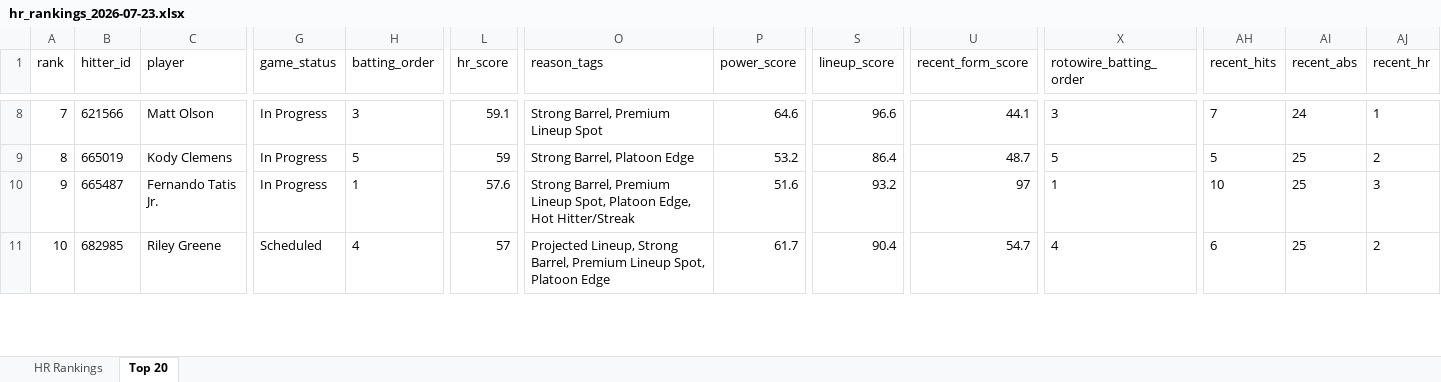
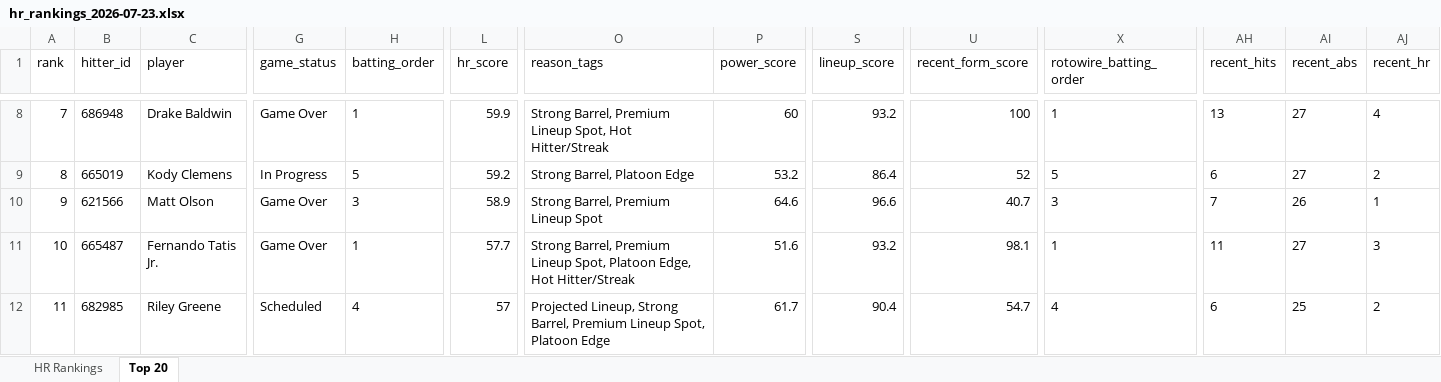
Before and after one commit to etbell28/barreliq, an Excel workbook: outputs/daily/hr_rankings_2026-07-23.xlsx, sheet Top 20, drawn as a sheet; only a part is shown, gaps mark what is left out; values as stored, in another font and other column widths than the file's, no borders; addresses are those after the commit; rows hold the shown columns only; the diff covers the shown part only; the diff names each change by its address in the sheet, - before the commit and + after, or states it on an @@ line.

```diff
--- a/outputs/daily/hr_rankings_2026-07-23.xlsx (sheet Top 20)
+++ b/outputs/daily/hr_rankings_2026-07-23.xlsx (sheet Top 20)
-B8 (hitter_id): 621566
+B8 (hitter_id): 686948
-C8 (player): Matt Olson
+C8 (player): Drake Baldwin
-G8 (game_status): In Progress
+G8 (game_status): Game Over
-H8 (batting_order): 3
+H8 (batting_order): 1
-L8 (hr_score): 59.1
+L8 (hr_score): 59.9
-O8 (reason_tags): Strong Barrel, Premium Lineup Spot
+O8 (reason_tags): Strong Barrel, Premium Lineup Spot, Hot Hitter/Streak
-P8 (power_score): 64.6
+P8 (power_score): 60
-S8 (lineup_score): 96.6
+S8 (lineup_score): 93.2
-U8 (recent_form_score): 44.1
+U8 (recent_form_score): 100
-X8 (rotowire_batting_order): 3
+X8 (rotowire_batting_order): 1
-AH8 (recent_hits): 7
+AH8 (recent_hits): 13
-AI8 (recent_abs): 24
+AI8 (recent_abs): 27
-AJ8 (recent_hr): 1
+AJ8 (recent_hr): 4
-L9 (hr_score): 59
+L9 (hr_score): 59.2
-U9 (recent_form_score): 48.7
+U9 (recent_form_score): 52
-AH9 (recent_hits): 5
+AH9 (recent_hits): 6
-AI9 (recent_abs): 25
+AI9 (recent_abs): 27
+row 10: 9 | 621566 | Matt Olson | Game Over | 3 | 58.9 | Strong Barrel, Premium Lineup Spot | 64.6 | 96.6 | 40.7 | 3 | 7 | 26 | 1
-A11 (rank): 9
+A11 (rank): 10
-G11 (game_status): In Progress
+G11 (game_status): Game Over
-L11 (hr_score): 57.6
+L11 (hr_score): 57.7
-U11 (recent_form_score): 97
+U11 (recent_form_score): 98.1
-AH11 (recent_hits): 10
+AH11 (recent_hits): 11
-AI11 (recent_abs): 25
+AI11 (recent_abs): 27
-A12 (rank): 10
+A12 (rank): 11
```
Also changed, not shown: 3 added rows, 4 removed rows and 108 edited cells elsewhere in this sheet, sheet HR Rankings, outputs/daily/hr_rankings_2026-07-23_full.xlsx, outputs/hr_rankings.xlsx, 13 other files.
